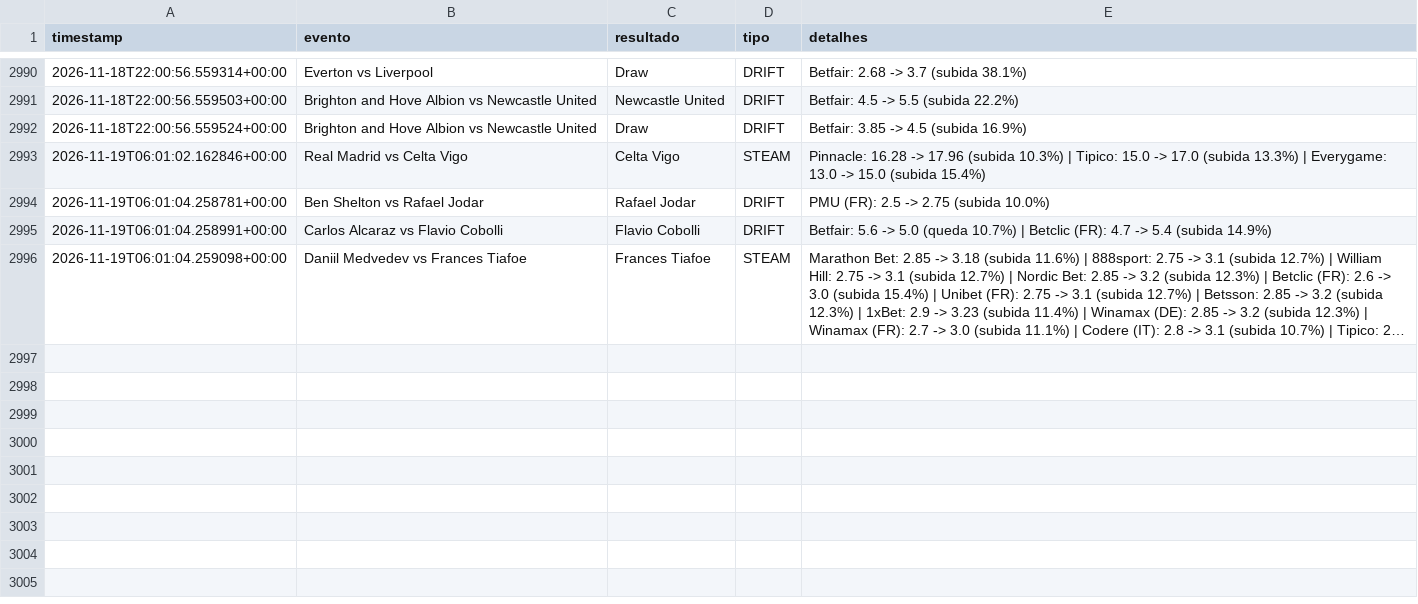
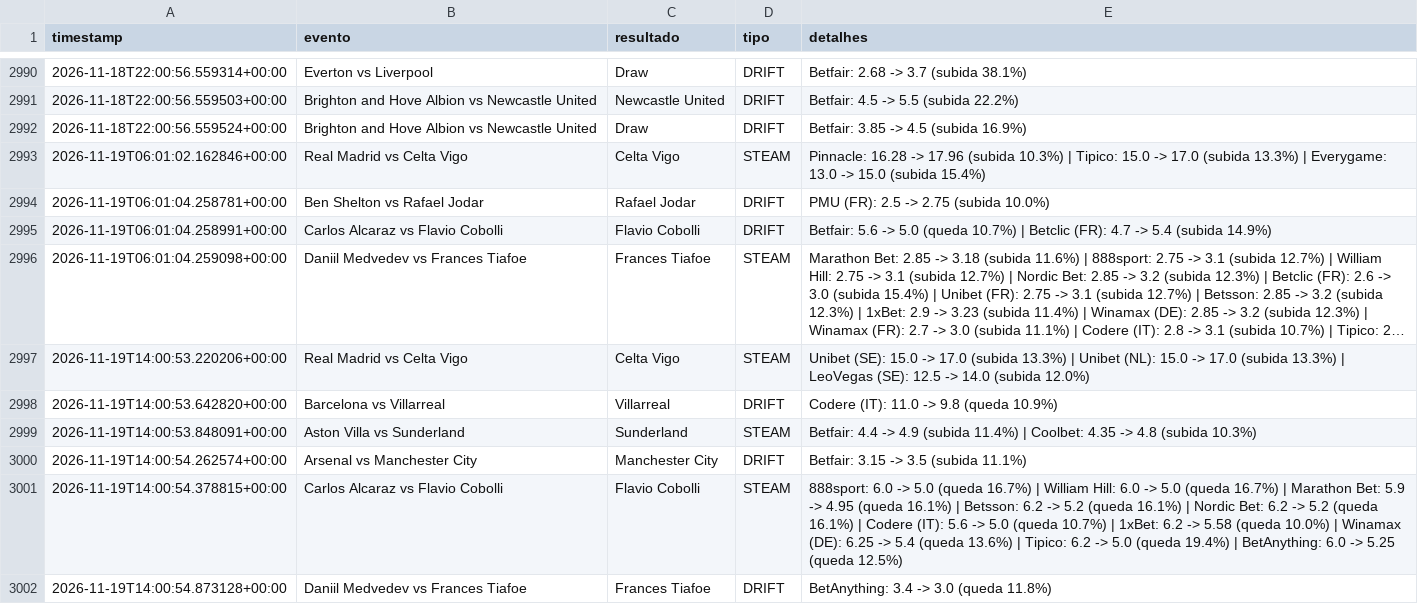
Before and after one commit to goncalomiguelpiedadesantos-spec/Agent-Odds, a CSV file: alertas_movimento.csv, drawn as a sheet; only a part is shown, gaps mark what is left out; long unchanged cells end in …; the diff names each change by its address in the sheet, - before the commit and + after, or states it on an @@ line.

```diff
--- a/alertas_movimento.csv
+++ b/alertas_movimento.csv
+row 2997: 2026-11-19T14:00:53.220206+00:00 | Real Madrid vs Celta Vigo | Celta Vigo | STEAM | Unibet (SE): 15.0 -> 17.0 (subida 13.3%) | Unibet (NL): 15.0 -> 17.0 (subida 13.3%) | LeoVegas (SE): 12.5 -> 14.0 (subida 12.0%)
+row 2998: 2026-11-19T14:00:53.642820+00:00 | Barcelona vs Villarreal | Villarreal | DRIFT | Codere (IT): 11.0 -> 9.8 (queda 10.9%)
+row 2999: 2026-11-19T14:00:53.848091+00:00 | Aston Villa vs Sunderland | Sunderland | STEAM | Betfair: 4.4 -> 4.9 (subida 11.4%) | Coolbet: 4.35 -> 4.8 (subida 10.3%)
+row 3000: 2026-11-19T14:00:54.262574+00:00 | Arsenal vs Manchester City | Manchester City | DRIFT | Betfair: 3.15 -> 3.5 (subida 11.1%)
+row 3001: 2026-11-19T14:00:54.378815+00:00 | Carlos Alcaraz vs Flavio Cobolli | Flavio Cobolli | STEAM | 888sport: 6.0 -> 5.0 (queda 16.7%) | William Hill: 6.0 -> 5.0 (queda 16.7%) | Marathon Bet: 5.9 -> 4.95 (queda 16.1%) | Betsson: 6.2 -> 5.2 (queda 16.1%) | Nordic Bet: 6.2 -> 5.2 (queda 16.1%) | Codere (IT): 5.6 -> 5.0 (queda 10.7%) | 1xBet: 6.2 -> 5.58 (queda 10.0%) | Winamax (DE): 6.25 -> 5.4 (queda 13.6%) | Tipico: 6.2 -> 5.0 (queda 19.4%) | BetAnything: 6.0 -> 5.25 (queda 12.5%)
+row 3002: 2026-11-19T14:00:54.873128+00:00 | Daniil Medvedev vs Frances Tiafoe | Frances Tiafoe | DRIFT | BetAnything: 3.4 -> 3.0 (queda 11.8%)
```
Also changed, not shown: 1 other file.
